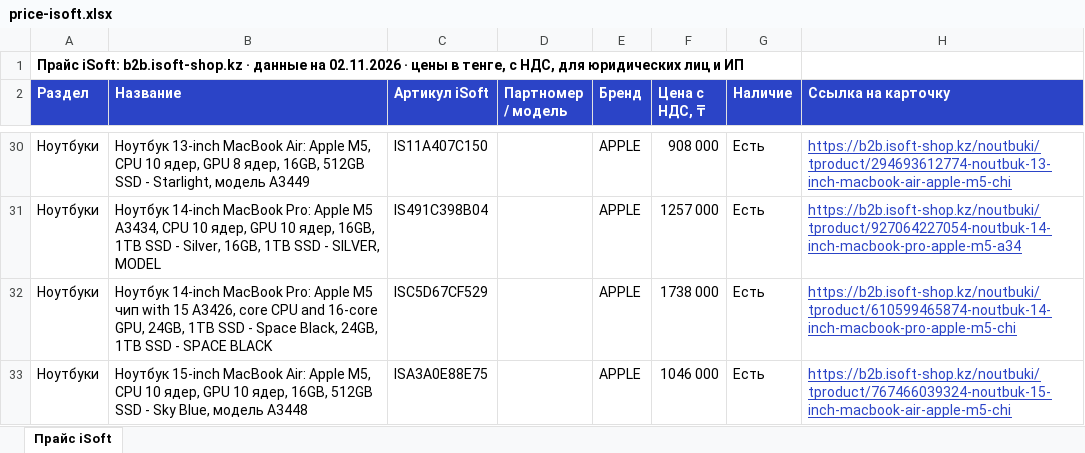
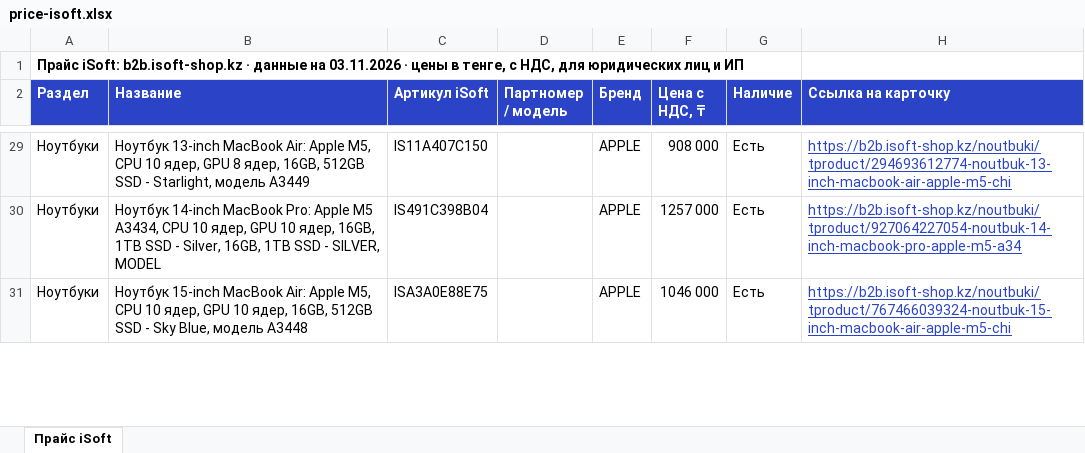
Before and after one commit to askhatjuve-ops/isoft-search, an Excel workbook: price-isoft.xlsx, sheet Прайс iSoft, drawn as a sheet; only a part is shown, gaps mark what is left out; values as stored, in another font and other column widths than the file's, no borders; removed rows and columns are numbered as before the commit, all else as after; the diff covers the shown part only; the diff names each change by its address in the sheet, - before the commit and + after, or states it on an @@ line.

```diff
--- a/price-isoft.xlsx (sheet Прайс iSoft)
+++ b/price-isoft.xlsx (sheet Прайс iSoft)
-A1 (Раздел): …данные на 02.11.2026 · цены…
+A1 (Раздел): …данные на 03.11.2026 · цены…
-row 32: Ноутбуки | Ноутбук 14-inch MacBook Pro: Apple M5 чип with 15 A3426, core CPU and 16-core GPU, 24GB, 1TB SSD - Space Black, 24GB, 1TB SSD - SPACE BLACK | ISC5D67CF529 |  | APPLE | 1738 000 | Есть | https://b2b.isoft-shop.kz/noutbuki/tproduct/610599465874-noutbuk-14-inch-macbook-pro-apple-m5-chi
```
Also changed, not shown: 68 added rows, 57 removed rows and 57 edited cells elsewhere in this sheet, 5 other files.
